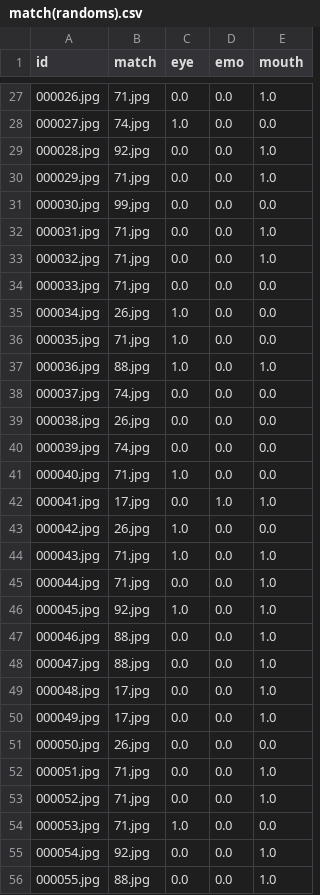
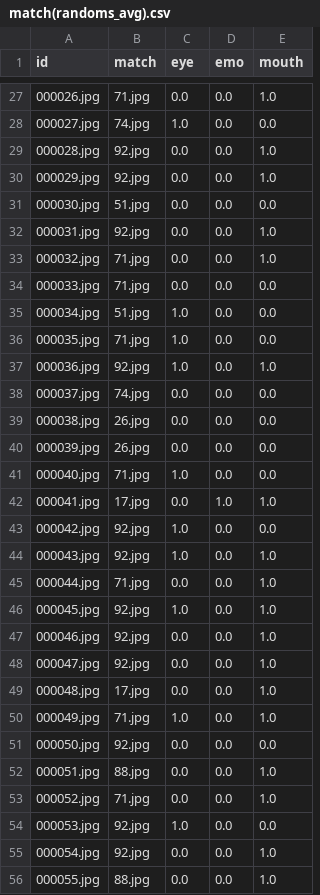
Before and after one commit to Antonio1228/FACE, a CSV file: match(randoms_avg).csv (was match(randoms).csv), drawn as a sheet; only a part is shown, gaps mark what is left out; the diff covers the shown part only.

Commit message:
run randoms_avg data

```diff
--- a/match(randoms).csv
+++ b/match(randoms_avg).csv
@@ -29,27 +29,27 @@ id,match,eye,emo,mouth
 000028.jpg,92.jpg,0.0,0.0,1.0
-000029.jpg,71.jpg,0.0,0.0,1.0
-000030.jpg,99.jpg,0.0,0.0,0.0
-000031.jpg,71.jpg,0.0,0.0,1.0
+000029.jpg,92.jpg,0.0,0.0,1.0
+000030.jpg,51.jpg,0.0,0.0,0.0
+000031.jpg,92.jpg,0.0,0.0,1.0
 000032.jpg,71.jpg,0.0,0.0,1.0
 000033.jpg,71.jpg,0.0,0.0,0.0
-000034.jpg,26.jpg,1.0,0.0,0.0
+000034.jpg,51.jpg,1.0,0.0,0.0
 000035.jpg,71.jpg,1.0,0.0,0.0
-000036.jpg,88.jpg,1.0,0.0,1.0
+000036.jpg,92.jpg,1.0,0.0,1.0
 000037.jpg,74.jpg,0.0,0.0,0.0
 000038.jpg,26.jpg,0.0,0.0,0.0
-000039.jpg,74.jpg,0.0,0.0,0.0
+000039.jpg,26.jpg,0.0,0.0,0.0
 000040.jpg,71.jpg,1.0,0.0,0.0
 000041.jpg,17.jpg,0.0,1.0,1.0
-000042.jpg,26.jpg,1.0,0.0,0.0
-000043.jpg,71.jpg,1.0,0.0,1.0
+000042.jpg,92.jpg,1.0,0.0,0.0
+000043.jpg,92.jpg,1.0,0.0,1.0
 000044.jpg,71.jpg,0.0,0.0,1.0
 000045.jpg,92.jpg,1.0,0.0,1.0
-000046.jpg,88.jpg,0.0,0.0,1.0
-000047.jpg,88.jpg,0.0,0.0,1.0
+000046.jpg,92.jpg,0.0,0.0,1.0
+000047.jpg,92.jpg,0.0,0.0,1.0
 000048.jpg,17.jpg,0.0,0.0,1.0
-000049.jpg,17.jpg,0.0,0.0,1.0
-000050.jpg,26.jpg,0.0,0.0,0.0
-000051.jpg,71.jpg,0.0,0.0,1.0
+000049.jpg,71.jpg,1.0,0.0,1.0
+000050.jpg,92.jpg,0.0,0.0,0.0
+000051.jpg,88.jpg,0.0,0.0,1.0
 000052.jpg,71.jpg,0.0,0.0,1.0
-000053.jpg,71.jpg,1.0,0.0,0.0
+000053.jpg,92.jpg,1.0,0.0,0.0
 000054.jpg,92.jpg,0.0,0.0,1.0
```
Also changed, not shown: 41 edited cells elsewhere in this file, 11 other files.
